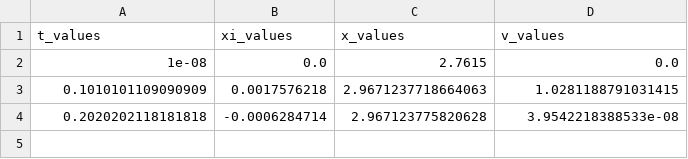
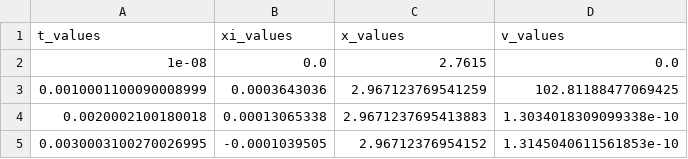
Before and after one commit to edfink234/RCPDE, a CSV file: EdwardF/dataFiles/trajectory_data_pde.csv, drawn as a sheet.

```diff
--- a/EdwardF/dataFiles/trajectory_data_pde.csv
+++ b/EdwardF/dataFiles/trajectory_data_pde.csv
@@ -2,3 +2,4 @@ t_values,xi_values,x_values,v_values
 1e-08,0.0,2.7615,0.0
-0.1010101109090909,0.0017576218,2.9671237718664063,1.0281188791031415
-0.2020202118181818,-0.0006284714,2.967123775820628,3.9542218388533e-08
+0.0010001100090008999,0.0003643036,2.967123769541259,102.81188477069425
+0.0020002100180018,0.00013065338,2.9671237695413883,1.3034018309099338e-10
+0.0030003100270026995,-0.0001039505,2.96712376954152,1.3145040611561853e-10
```
Also changed, not shown: 7 other files.
